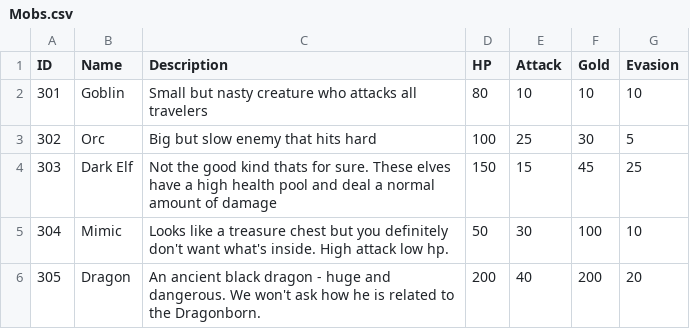
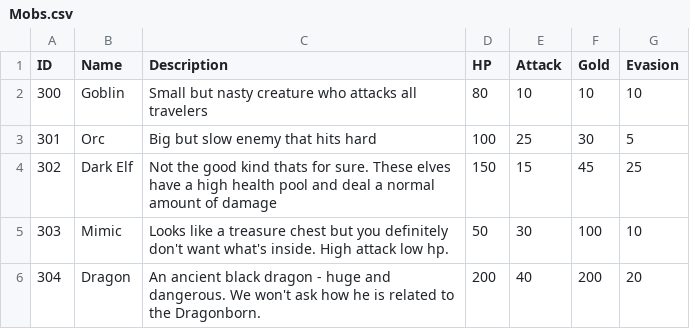
Before and after one commit to edisonb9516/CSC-253-Group-3, a CSV file: Roguelike/Engine/Assets/Mobs.csv, drawn as a sheet.

Commit message:
Added Combat and Room specific mobs that revive after moving around as well as a gold command

```diff
--- a/Roguelike/Engine/Assets/Mobs.csv
+++ b/Roguelike/Engine/Assets/Mobs.csv
@@ -1,6 +1,6 @@
 ID,Name,Description,HP,Attack,Gold,Evasion
-301,Goblin,Small but nasty creature who attacks all travelers,80,10,10,10
-302,Orc,Big but slow enemy that hits hard,100,25,30,5
-303,Dark Elf,Not the good kind thats for sure. These elves have a high health pool and deal a normal amount of damage,150,15,45,25
-304,Mimic,Looks like a treasure chest but you definitely don't want what's inside. High attack low hp.,50,30,100,10
-305,Dragon,An ancient black dragon - huge and dangerous. We won't ask how he is related to the Dragonborn.,200,40,200,20
+300,Goblin,Small but nasty creature who attacks all travelers,80,10,10,10
+301,Orc,Big but slow enemy that hits hard,100,25,30,5
+302,Dark Elf,Not the good kind thats for sure. These elves have a high health pool and deal a normal amount of damage,150,15,45,25
+303,Mimic,Looks like a treasure chest but you definitely don't want what's inside. High attack low hp.,50,30,100,10
+304,Dragon,An ancient black dragon - huge and dangerous. We won't ask how he is related to the Dragonborn.,200,40,200,20
```
Also changed, not shown: Roguelike/Engine/Assets/Rooms.csv, 15 other files.
